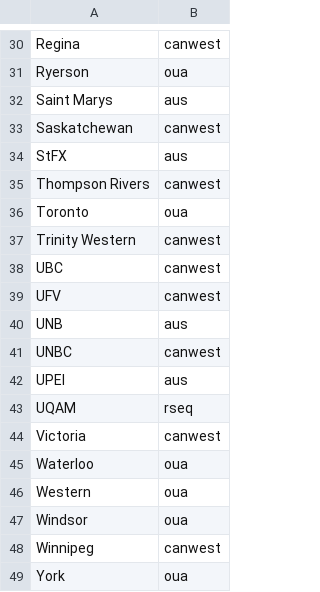
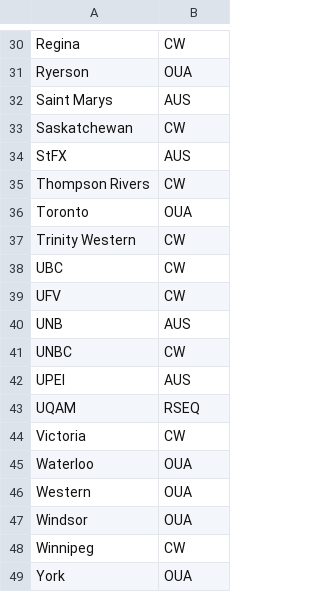
Before and after one commit to awosoga/CMSAC_2022, a CSV file: USPORTS Teams List.csv, drawn as a sheet; only a part is shown, gaps mark what is left out; the diff covers the shown part only; the diff names each change by its address in the sheet, - before the commit and + after, or states it on an @@ line.

```diff
--- a/USPORTS Teams List.csv
+++ b/USPORTS Teams List.csv
-B30: canwest
+B30: CW
-B31: oua
+B31: OUA
-B32: aus
+B32: AUS
-B33: canwest
+B33: CW
-B34: aus
+B34: AUS
-B35: canwest
+B35: CW
-B36: oua
+B36: OUA
-B37:B39: canwest
+B37:B39: CW
-B40: aus
+B40: AUS
-B41: canwest
+B41: CW
-B42: aus
+B42: AUS
-B43: rseq
+B43: RSEQ
-B44: canwest
+B44: CW
-B45:B47: oua
+B45:B47: OUA
-B48: canwest
+B48: CW
-B49: oua
+B49: OUA
```
Also changed, not shown: 28 edited cells elsewhere in this file.
